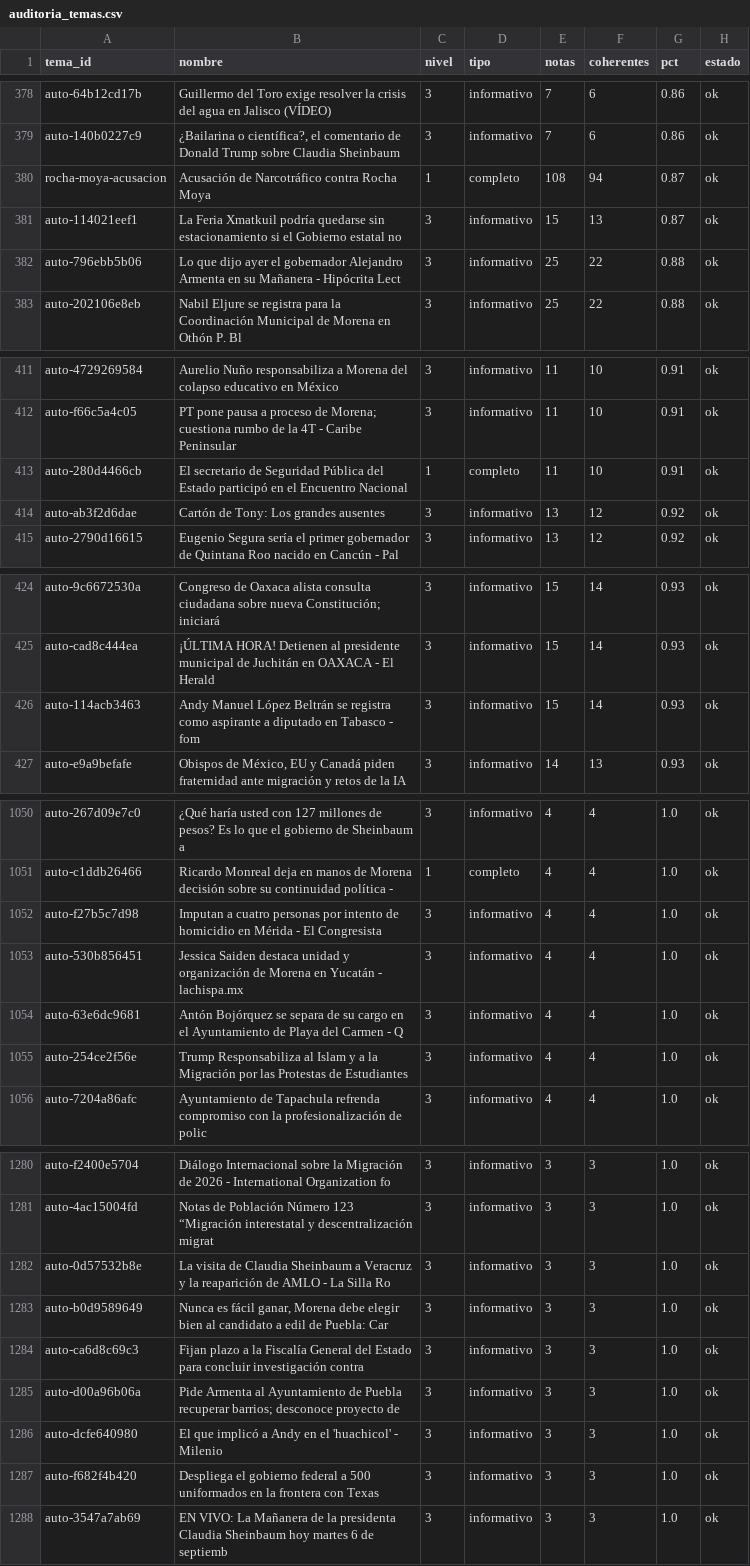
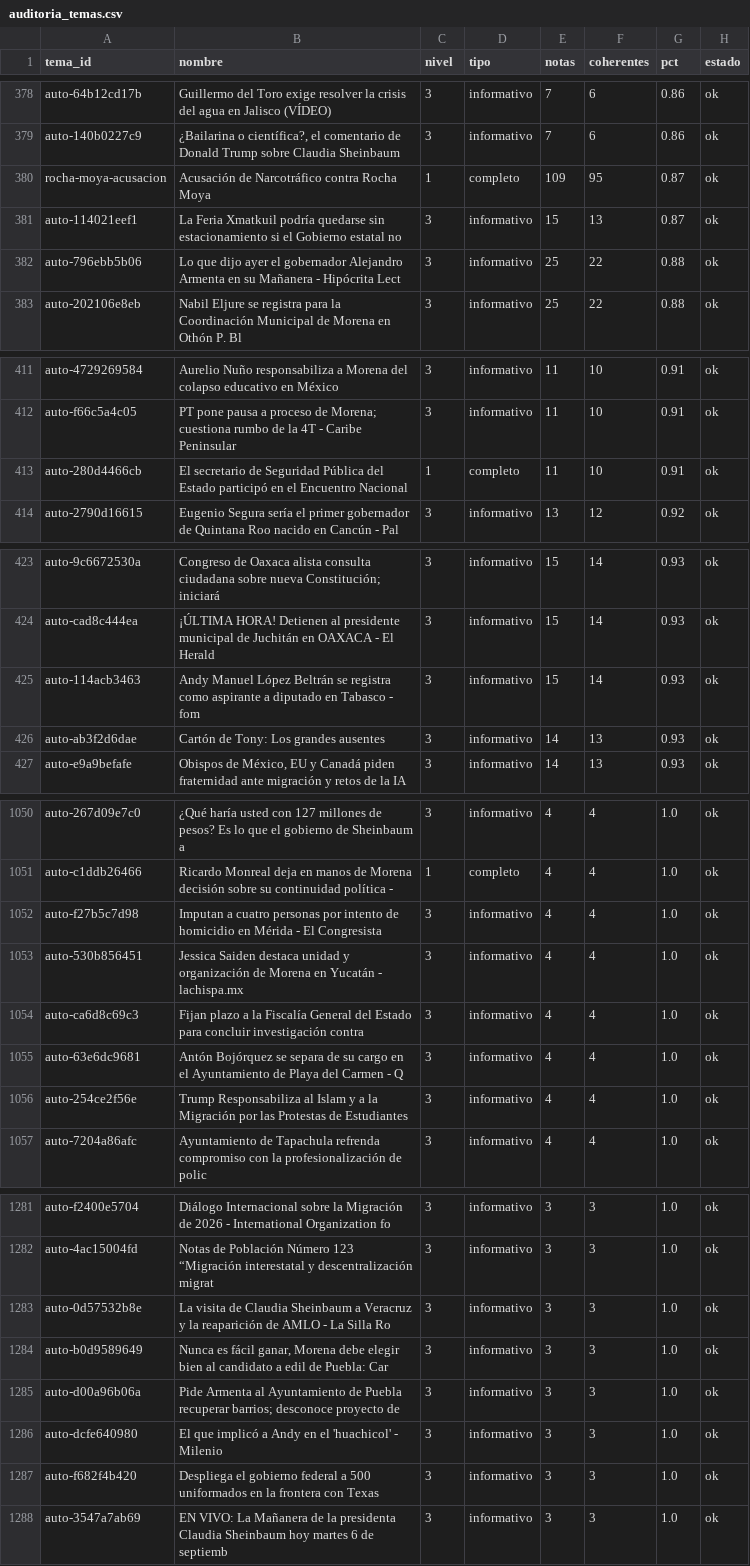
Before and after one commit to OckarLezama/ecosistema-politico, a CSV file: data/auditoria_temas.csv, drawn as a sheet; only a part is shown, gaps mark what is left out.

```diff
--- a/data/auditoria_temas.csv
+++ b/data/auditoria_temas.csv
@@ -379,3 +379,3 @@ auto-64b12cd17b,Guillermo del Toro exige resolver la crisis del agua en Jalisco
 auto-140b0227c9,"¿Bailarina o científica?, el comentario de Donald Trump sobre Claudia Sheinbaum ",3,informativo,7,6,0.86,ok
-rocha-moya-acusacion,Acusación de Narcotráfico contra Rocha Moya,1,completo,108,94,0.87,ok
+rocha-moya-acusacion,Acusación de Narcotráfico contra Rocha Moya,1,completo,109,95,0.87,ok
 auto-114021eef1,La Feria Xmatkuil podría quedarse sin estacionamiento si el Gobierno estatal no ,3,informativo,15,13,0.87,ok
@@ -413,3 +413,2 @@ auto-f66c5a4c05,PT pone pausa a proceso de Morena; cuestiona rumbo de la 4T - Ca
 auto-280d4466cb,El secretario de Seguridad Pública del Estado participó en el Encuentro Nacional,1,completo,11,10,0.91,ok
-auto-ab3f2d6dae,Cartón de Tony: Los grandes ausentes,3,informativo,13,12,0.92,ok
 auto-2790d16615,Eugenio Segura sería el primer gobernador de Quintana Roo nacido en Cancún - Pal,3,informativo,13,12,0.92,ok
@@ -426,2 +425,3 @@ auto-cad8c444ea,¡ÚLTIMA HORA! Detienen al presidente municipal de Juchitán en
 auto-114acb3463,Andy Manuel López Beltrán se registra como aspirante a diputado en Tabasco - fom,3,informativo,15,14,0.93,ok
+auto-ab3f2d6dae,Cartón de Tony: Los grandes ausentes,3,informativo,14,13,0.93,ok
 auto-e9a9befafe,"Obispos de México, EU y Canadá piden fraternidad ante migración y retos de la IA",3,informativo,14,13,0.93,ok
@@ -1053,2 +1053,3 @@ auto-f27b5c7d98,Imputan a cuatro personas por intento de homicidio en Mérida -
 auto-530b856451,Jessica Saiden destaca unidad y organización de Morena en Yucatán - lachispa.mx,3,informativo,4,4,1.0,ok
+auto-ca6d8c69c3,Fijan plazo a la Fiscalía General del Estado para concluir investigación contra ,3,informativo,4,4,1.0,ok
 auto-63e6dc9681,Antón Bojórquez se separa de su cargo en el Ayuntamiento de Playa del Carmen - Q,3,informativo,4,4,1.0,ok
@@ -1283,3 +1284,2 @@ auto-0d57532b8e,La visita de Claudia Sheinbaum a Veracruz y la reaparición de A
 auto-b0d9589649,"Nunca es fácil ganar, Morena debe elegir bien al candidato a edil de Puebla: Car",3,informativo,3,3,1.0,ok
-auto-ca6d8c69c3,Fijan plazo a la Fiscalía General del Estado para concluir investigación contra ,3,informativo,3,3,1.0,ok
 auto-d00a96b06a,Pide Armenta al Ayuntamiento de Puebla recuperar barrios; desconoce proyecto de ,3,informativo,3,3,1.0,ok
```
Also changed, not shown: data/auditoria_actores.csv, data/ecosistema_historial.csv, 4 other files.
